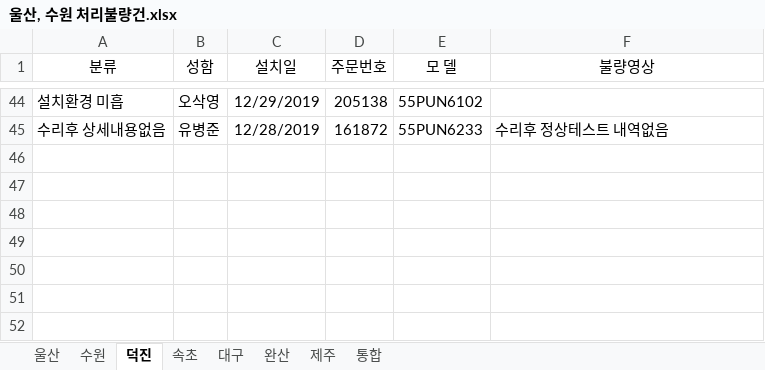
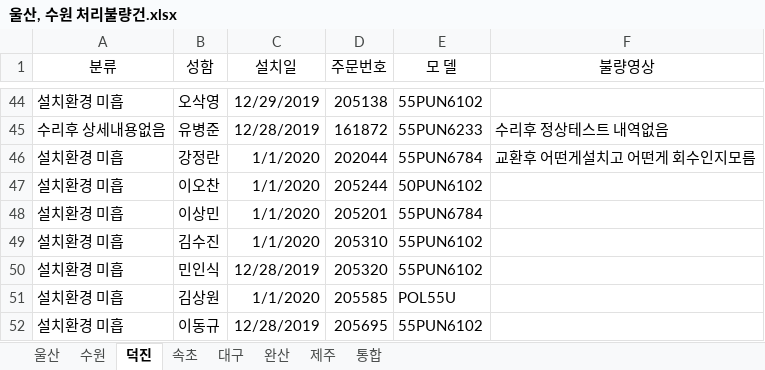
Before and after one commit to ChoJaeHwan/jungdong, an Excel workbook: 울산, 수원 처리불량건.xlsx, sheet 덕진, drawn as a sheet; only a part is shown, gaps mark what is left out; values as stored, in another font and other column widths than the file's, no borders; the diff names each change by its address in the sheet, - before the commit and + after, or states it on an @@ line.

Commit message:
덕진 - 윤혜정까지

```diff
--- a/울산, 수원 처리불량건.xlsx (sheet 덕진)
+++ b/울산, 수원 처리불량건.xlsx (sheet 덕진)
+row 46: 설치환경 미흡 | 강정란 | 1/1/2020 | 202044 | 55PUN6784 | 교환후 어떤게설치고 어떤게 회수인지모름
+row 47: 설치환경 미흡 | 이오찬 | 1/1/2020 | 205244 | 50PUN6102
+row 48: 설치환경 미흡 | 이상민 | 1/1/2020 | 205201 | 55PUN6784
+row 49: 설치환경 미흡 | 김수진 | 1/1/2020 | 205310 | 55PUN6102
+row 50: 설치환경 미흡 | 민인식 | 12/28/2019 | 205320 | 55PUN6102
+row 51: 설치환경 미흡 | 김상원 | 1/1/2020 | 205585 | POL55U
+row 52: 설치환경 미흡 | 이동규 | 12/28/2019 | 205695 | 55PUN6102
```
